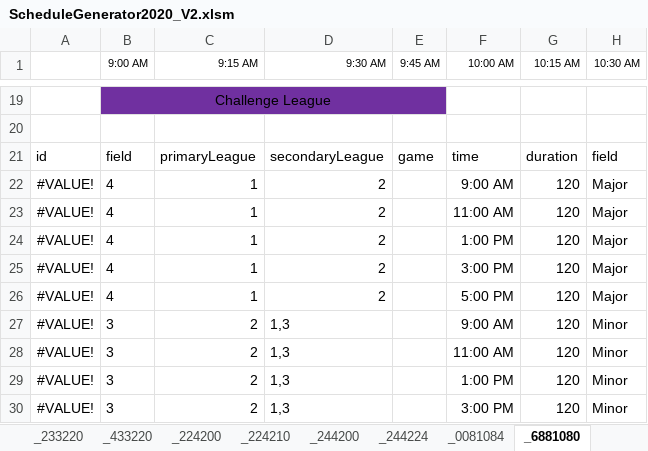
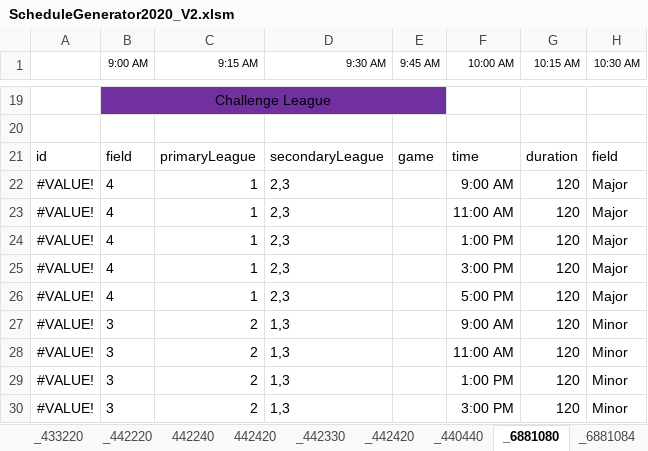
Before and after one commit to joelrh/DjangoLeagueScheduler, an Excel workbook: data/TT/ScheduleGenerator2020_V2.xlsm, sheet _6881080, drawn as a sheet; only a part is shown, gaps mark what is left out; values as stored, in another font and other column widths than the file's, no borders; the diff names each change by its address in the sheet, - before the commit and + after, or states it on an @@ line.

```diff
--- a/data/TT/ScheduleGenerator2020_V2.xlsm (sheet _6881080)
+++ b/data/TT/ScheduleGenerator2020_V2.xlsm (sheet _6881080)
+sheet tab: 442240
+sheet tab: 442420
-D22:D26 (9:30 AM): 2
+D22:D26 (9:30 AM): 2,3
```
Also changed, not shown: sheet Schedule, sheet Dates, sheet Tables, sheet Scratch, sheet _6881084, sheet _0081084, 18 more sheets, other sheet tabs, formulas that keep their value, data/TT/Coach-2020.xlsx, data/TT/Field-2020.xlsx, 19 other files.
